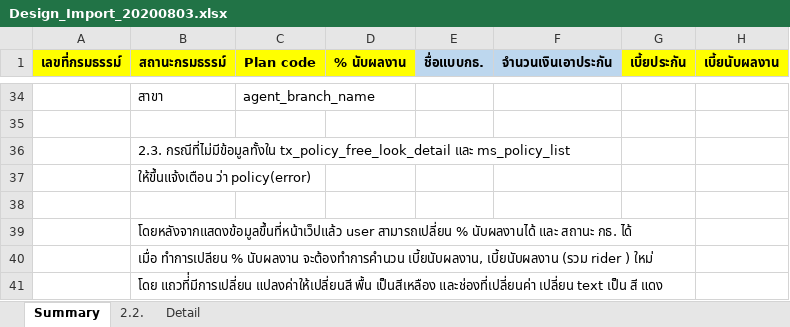
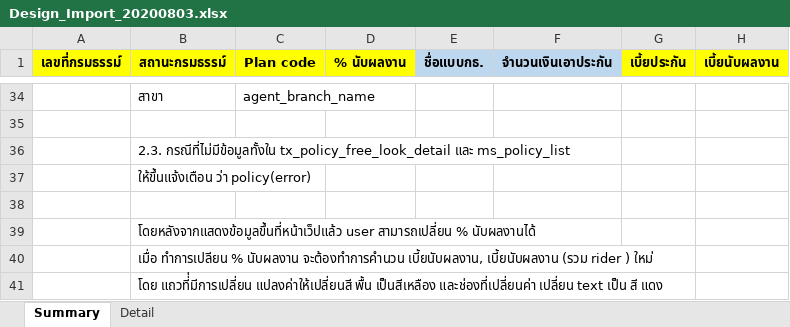
Before and after one commit to bible666/my_app, an Excel workbook: Ocean/บอกล้าง/Design_Import_20200803.xlsx, sheet Summary, drawn as a sheet; only a part is shown, gaps mark what is left out; values as stored, in another font and other column widths than the file's, no borders; the diff names each change by its address in the sheet, - before the commit and + after, or states it on an @@ line.

```diff
--- a/Ocean/บอกล้าง/Design_Import_20200803.xlsx (sheet Summary)
+++ b/Ocean/บอกล้าง/Design_Import_20200803.xlsx (sheet Summary)
-sheet tab: 2.2.
-B39 (สถานะกรมธรรม์): …% นับผลงานได้ และ สถานะ กธ. ได้
+B39 (สถานะกรมธรรม์): …% นับผลงานได้
```
Also changed, not shown: 1 other file.
